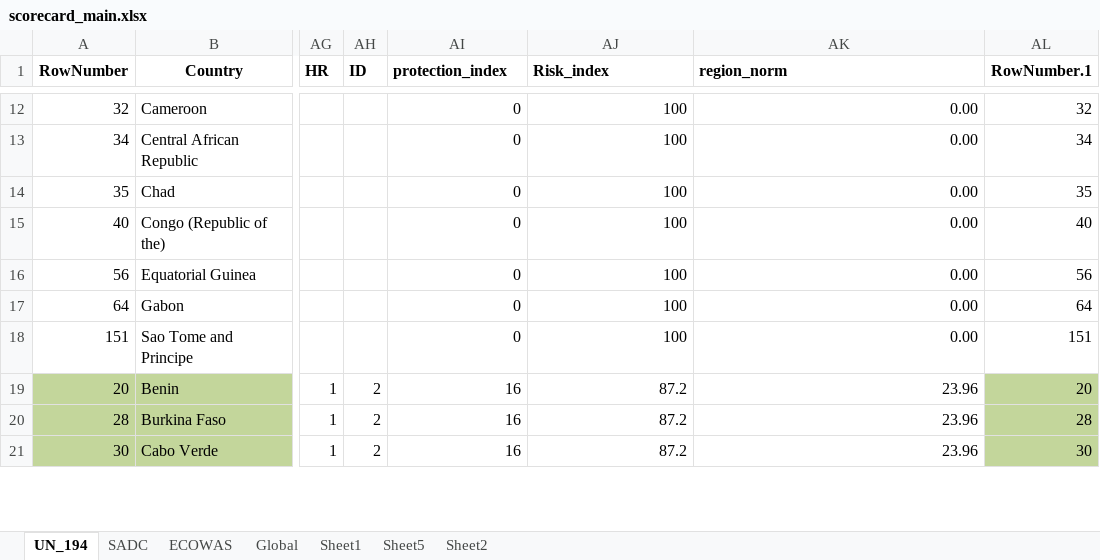
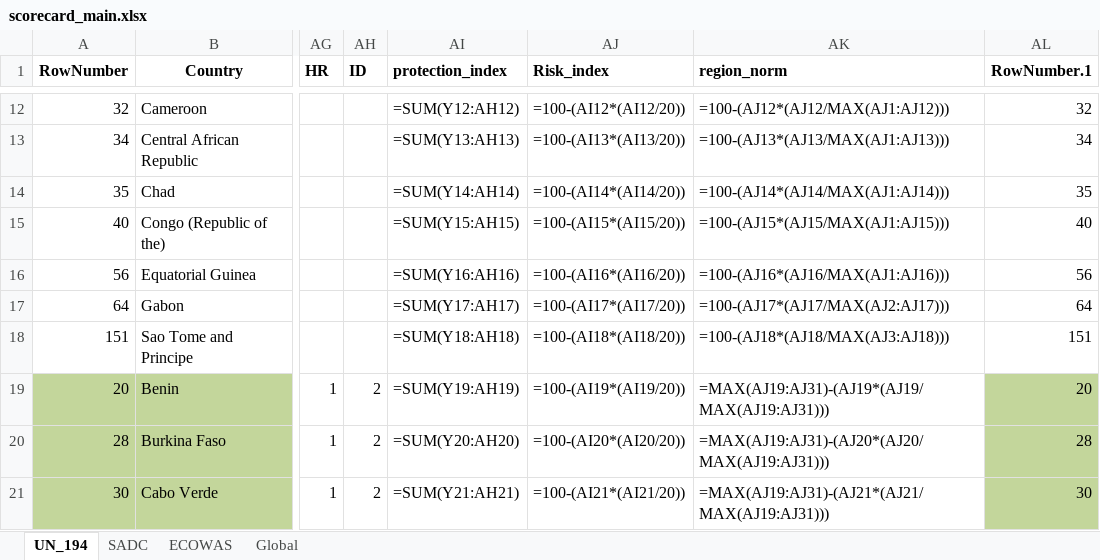
Before and after one commit to MissCrispenCakes/DigitalChild, an Excel workbook: data/scorecard/scorecard_main.xlsx, sheet UN_194, drawn as a sheet; only a part is shown, gaps mark what is left out; values as stored, in another font and other column widths than the file's, no borders; formulas without a stored value are shown as written; the diff covers the shown part only; the diff names each change by its address in the sheet, - before the commit and + after, or states it on an @@ line.

```diff
--- a/data/scorecard/scorecard_main.xlsx (sheet UN_194)
+++ b/data/scorecard/scorecard_main.xlsx (sheet UN_194)
-sheet tab: Sheet1
-sheet tab: Sheet5
-sheet tab: Sheet2
-AI12 (protection_index): 0
+AI12 (protection_index): =SUM(Y12:AH12)
-AJ12 (Risk_index): 100
+AJ12 (Risk_index): =100-(AI12*(AI12/20))
-AK12 (region_norm): 0.00
+AK12 (region_norm): =100-(AJ12*(AJ12/MAX(AJ1:AJ12)))
-AI13 (protection_index): 0
+AI13 (protection_index): =SUM(Y13:AH13)
-AJ13 (Risk_index): 100
+AJ13 (Risk_index): =100-(AI13*(AI13/20))
-AK13 (region_norm): 0.00
+AK13 (region_norm): =100-(AJ13*(AJ13/MAX(AJ1:AJ13)))
-AI14 (protection_index): 0
+AI14 (protection_index): =SUM(Y14:AH14)
-AJ14 (Risk_index): 100
+AJ14 (Risk_index): =100-(AI14*(AI14/20))
-AK14 (region_norm): 0.00
+AK14 (region_norm): =100-(AJ14*(AJ14/MAX(AJ1:AJ14)))
-AI15 (protection_index): 0
+AI15 (protection_index): =SUM(Y15:AH15)
-AJ15 (Risk_index): 100
+AJ15 (Risk_index): =100-(AI15*(AI15/20))
-AK15 (region_norm): 0.00
+AK15 (region_norm): =100-(AJ15*(AJ15/MAX(AJ1:AJ15)))
-AI16 (protection_index): 0
+AI16 (protection_index): =SUM(Y16:AH16)
-AJ16 (Risk_index): 100
+AJ16 (Risk_index): =100-(AI16*(AI16/20))
-AK16 (region_norm): 0.00
+AK16 (region_norm): =100-(AJ16*(AJ16/MAX(AJ1:AJ16)))
-AI17 (protection_index): 0
+AI17 (protection_index): =SUM(Y17:AH17)
-AJ17 (Risk_index): 100
+AJ17 (Risk_index): =100-(AI17*(AI17/20))
-AK17 (region_norm): 0.00
+AK17 (region_norm): =100-(AJ17*(AJ17/MAX(AJ2:AJ17)))
-AI18 (protection_index): 0
+AI18 (protection_index): =SUM(Y18:AH18)
-AJ18 (Risk_index): 100
+AJ18 (Risk_index): =100-(AI18*(AI18/20))
-AK18 (region_norm): 0.00
+AK18 (region_norm): =100-(AJ18*(AJ18/MAX(AJ3:AJ18)))
-AI19 (protection_index): 16
+AI19 (protection_index): =SUM(Y19:AH19)
-AJ19 (Risk_index): 87.2
+AJ19 (Risk_index): =100-(AI19*(AI19/20))
-AK19 (region_norm): 23.96
+AK19 (region_norm): =MAX(AJ19:AJ31)-(AJ19*(AJ19/MAX(AJ19:AJ31)))
-AI20 (protection_index): 16
+AI20 (protection_index): =SUM(Y20:AH20)
-AJ20 (Risk_index): 87.2
+AJ20 (Risk_index): =100-(AI20*(AI20/20))
-AK20 (region_norm): 23.96
+AK20 (region_norm): =MAX(AJ19:AJ31)-(AJ20*(AJ20/MAX(AJ19:AJ31)))
-AI21 (protection_index): 16
+AI21 (protection_index): =SUM(Y21:AH21)
-AJ21 (Risk_index): 87.2
+AJ21 (Risk_index): =100-(AI21*(AI21/20))
-AK21 (region_norm): 23.96
+AK21 (region_norm): =MAX(AJ19:AJ31)-(AJ21*(AJ21/MAX(AJ19:AJ31)))
```
Also changed, not shown: 557 edited cells elsewhere in this sheet, sheet Global, scorecard.xlsx, 18 other files.
